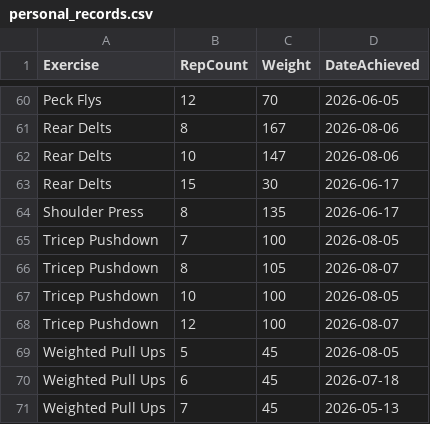
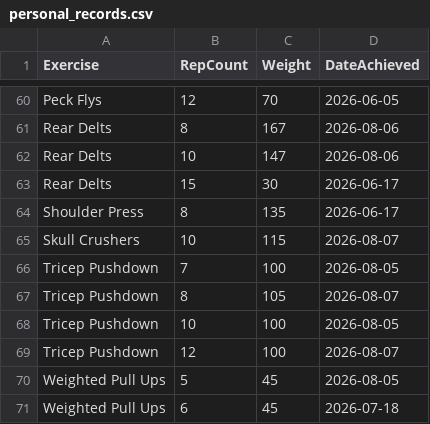
Before and after one commit to auckiefenstermacher19-cmd/Workout-Tracker-v2, a CSV file: personal_records.csv, drawn as a sheet; only a part is shown, gaps mark what is left out; the shorter side is filled out with more unchanged rows.

Commit message:
Update personal records — 2026-08-07

```diff
--- a/personal_records.csv
+++ b/personal_records.csv
@@ -64,2 +64,3 @@ Rear Delts,15,30,2026-06-17
 Shoulder Press,8,135,2026-06-17
+Skull Crushers,10,115,2026-08-07
 Tricep Pushdown,7,100,2026-08-05
```
